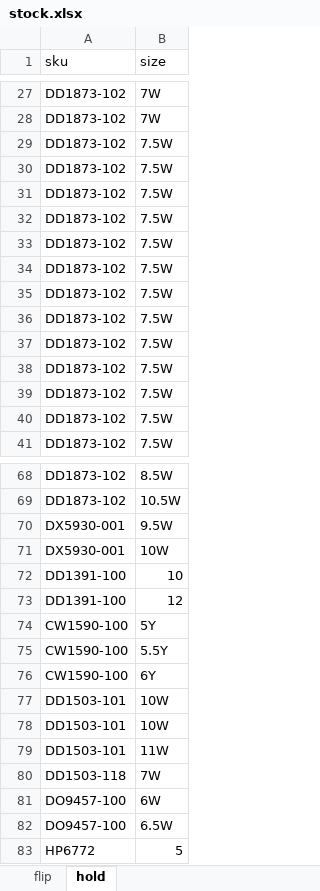
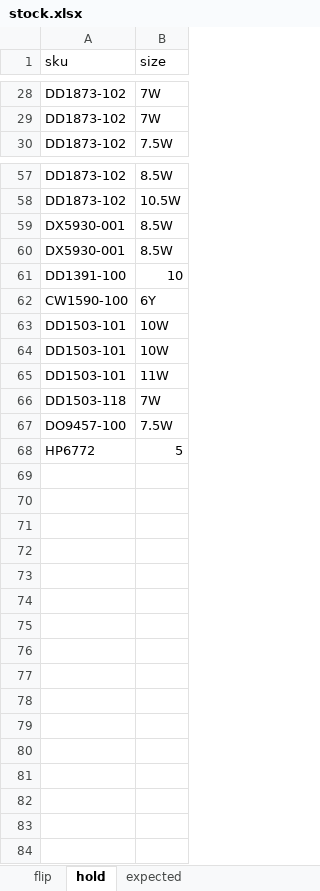
Before and after one commit to nudam00/SneakersPriceChecker, an Excel workbook: input/stock.xlsx, sheet hold, drawn as a sheet; only a part is shown, gaps mark what is left out; values as stored, in another font and other column widths than the file's, no borders; removed rows and columns are numbered as before the commit, all else as after; the diff covers the shown part only; the diff names each change by its address in the sheet, - before the commit and + after, or states it on an @@ line.

```diff
--- a/input/stock.xlsx (sheet hold)
+++ b/input/stock.xlsx (sheet hold)
+sheet tab: expected
-row 29: DD1873-102 | 7.5W
-row 30: DD1873-102 | 7.5W
-row 31: DD1873-102 | 7.5W
-row 32: DD1873-102 | 7.5W
-row 33: DD1873-102 | 7.5W
-row 34: DD1873-102 | 7.5W
-row 35: DD1873-102 | 7.5W
-row 36: DD1873-102 | 7.5W
-row 37: DD1873-102 | 7.5W
-row 38: DD1873-102 | 7.5W
-row 39: DD1873-102 | 7.5W
-row 40: DD1873-102 | 7.5W
-B59 (size): 9.5W
+B59 (size): 8.5W
-B60 (size): 10W
+B60 (size): 8.5W
-row 73: DD1391-100 | 12
-row 74: CW1590-100 | 5Y
-row 75: CW1590-100 | 5.5Y
-row 81: DO9457-100 | 6W
-B67 (size): 6.5W
+B67 (size): 7.5W
```
Also changed, not shown: 12 added rows and 11 removed rows elsewhere in this sheet, sheet flip, output/prices.xlsx, 2 other files.
